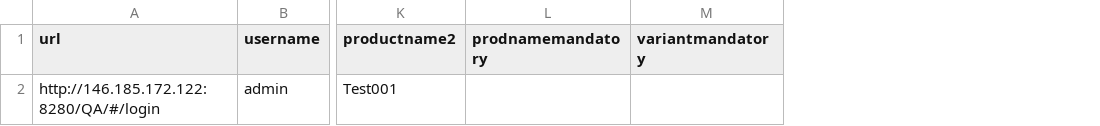
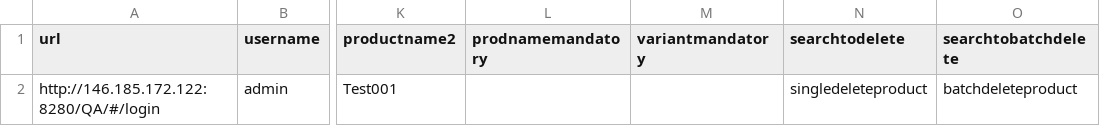
Before and after one commit to dinithip/automationproject, a CSV file: Casat4.0_Testing/Data/addProduct.csv, drawn as a sheet; only a part is shown, gaps mark what is left out; the diff names each change by its address in the sheet, - before the commit and + after, or states it on an @@ line.

```diff
--- a/Casat4.0_Testing/Data/addProduct.csv
+++ b/Casat4.0_Testing/Data/addProduct.csv
+column N (searchtodelete), row 2: singledeleteproduct
+column O (searchtobatchdelete), row 2: batchdeleteproduct
```
Also changed, not shown: Casat4.0_Testing/Data/variantdata.csv, 37 other files.
